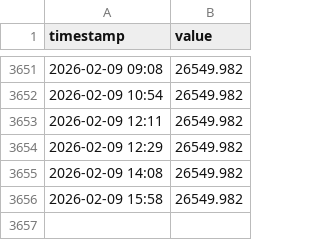
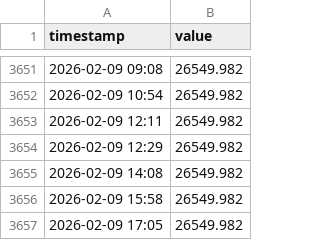
Before and after one commit to luojiaqi7-ipipip/Global-Link-V13-Cloud, a CSV file: data/history/Margin_Debt.csv, drawn as a sheet; only a part is shown, gaps mark what is left out; the diff names each change by its address in the sheet, - before the commit and + after, or states it on an @@ line.

```diff
--- a/data/history/Margin_Debt.csv
+++ b/data/history/Margin_Debt.csv
+row 3657: 2026-02-09 17:05 | 26549.982
```
Also changed, not shown: data/history/A50_Futures.csv, data/history/CrudeOil.csv, 12 other files.
